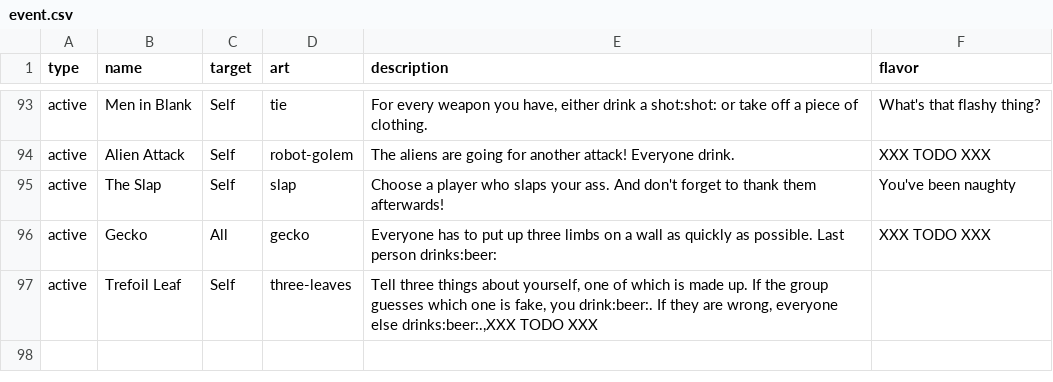
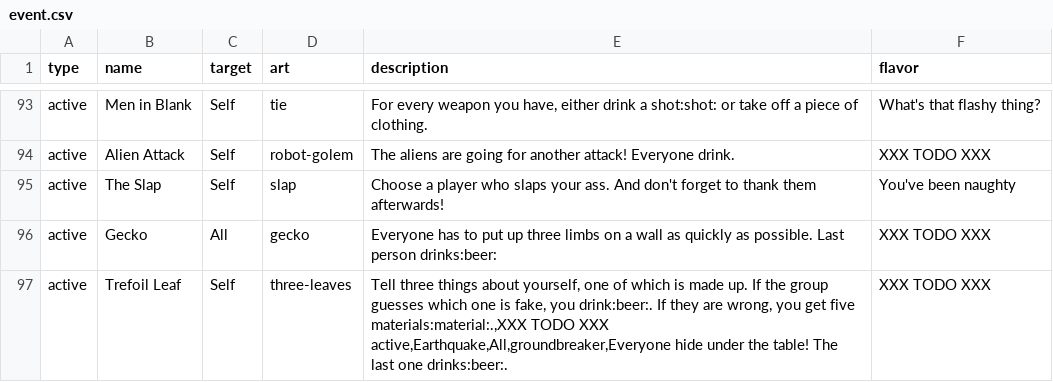
Before and after one commit to Qgel/FratAttack, a CSV file: cards/data/event.csv, drawn as a sheet; only a part is shown, gaps mark what is left out.

Commit message:
Added 'Earthquake' card.

```diff
--- a/cards/data/event.csv
+++ b/cards/data/event.csv
@@ -98,2 +98,3 @@ active,The Slap,Self,slap,"Choose a player who slaps your ass. And don't forget
 active,Gecko,All,gecko,"Everyone has to put up three limbs on a wall as quickly as possible. Last person drinks:beer:",XXX TODO XXX
-active,Trefoil Leaf,Self,three-leaves,"Tell three things about yourself, one of which is made up. If the group guesses which one is fake, you drink:beer:. If they are wrong, everyone else drinks:beer:.,XXX TODO XXX
+active,Trefoil Leaf,Self,three-leaves,"Tell three things about yourself, one of which is made up. If the group guesses which one is fake, you drink:beer:. If they are wrong, you get five materials:material:.,XXX TODO XXX
+active,Earthquake,All,groundbreaker,"Everyone hide under the table! The last one drinks:beer:.,XXX TODO XXX
```
